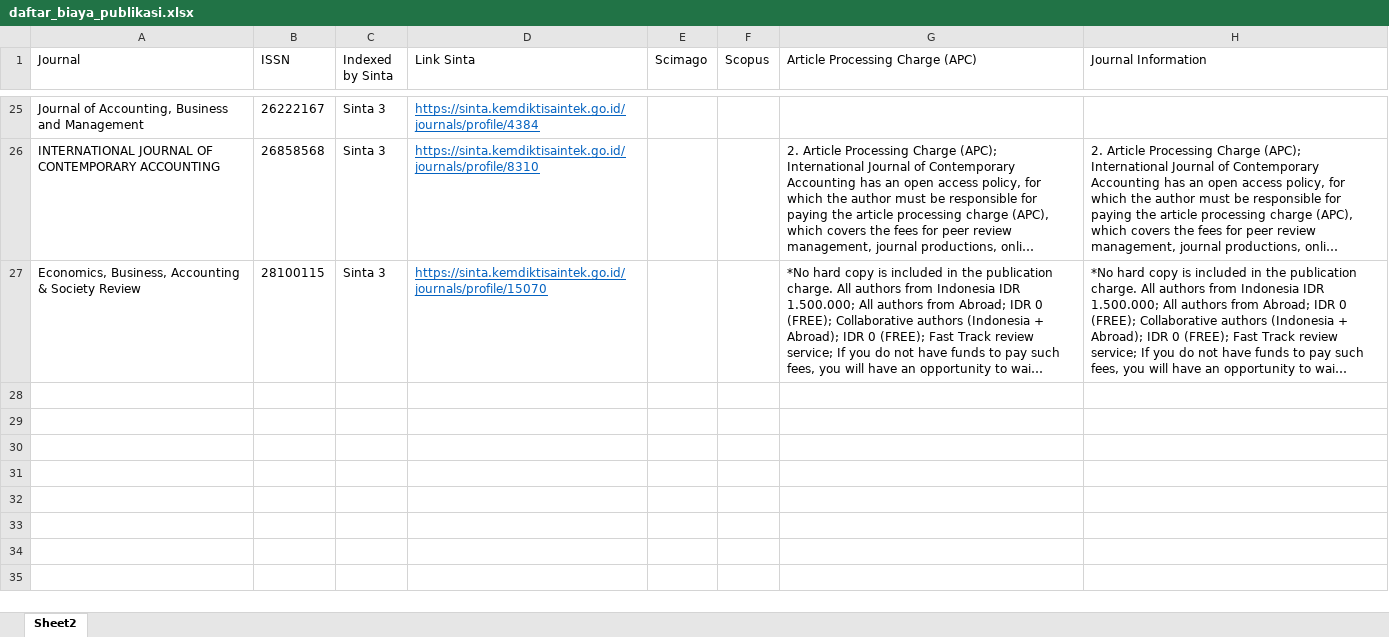
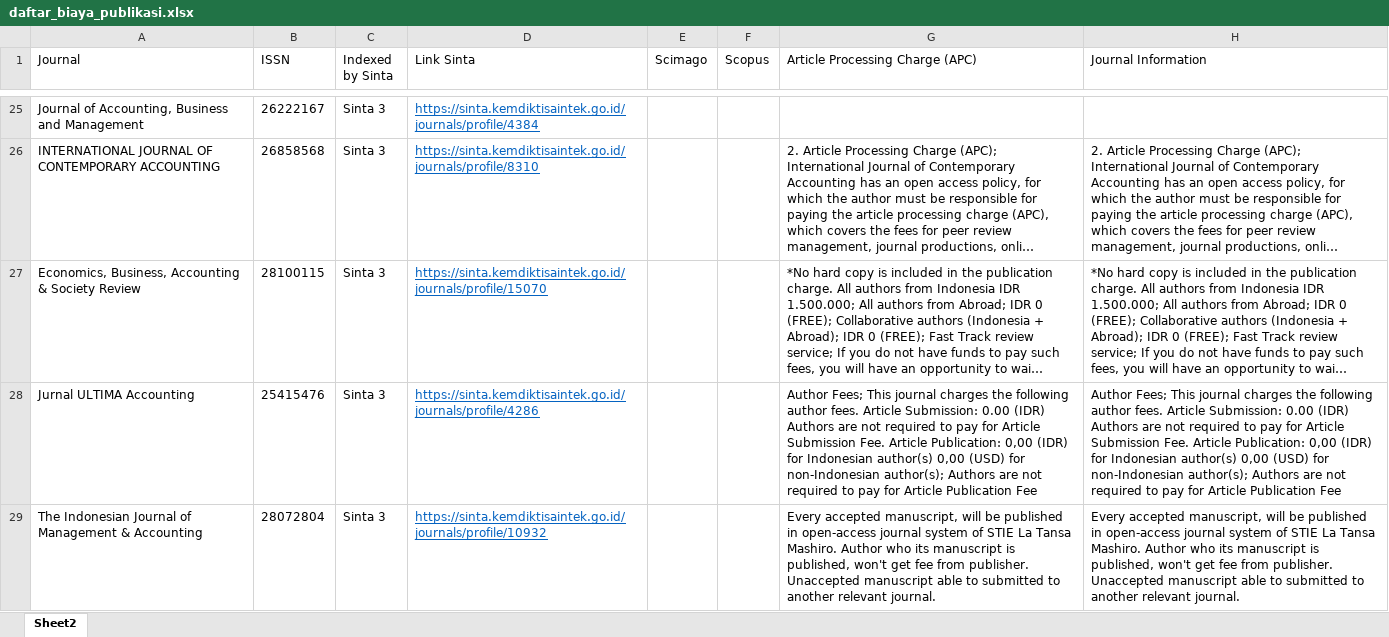
Before and after one commit to gioprana89/rshiny-idx, an Excel workbook: myapp/daftar_biaya_publikasi.xlsx, sheet Sheet2, drawn as a sheet; only a part is shown, gaps mark what is left out; long unchanged cells end in …; values as stored, in another font and other column widths than the file's, no borders; table styles not drawn; the diff covers the shown part only; the diff names each change by its address in the sheet, - before the commit and + after, or states it on an @@ line.

```diff
--- a/myapp/daftar_biaya_publikasi.xlsx (sheet Sheet2)
+++ b/myapp/daftar_biaya_publikasi.xlsx (sheet Sheet2)
+row 28: Jurnal ULTIMA Accounting | 25415476 | Sinta 3 | https://sinta.kemdiktisaintek.go.id/journals/profile/4286 |  |  | Author Fees; This journal charges the following author fees. Article Submission: 0.00 (IDR) Authors are not required to pay for Article Submission Fee. Article Publication: 0,00 (IDR) for Indonesian author(s) 0,00 (USD) for non-Indonesian author(s); Authors are not required to pay for Article Publication Fee | Author Fees; This journal charges the following author fees. Article Submission: 0.00 (IDR) Authors are not required to pay for Article Submission Fee. Article Publication: 0,00 (IDR) for Indonesian author(s) 0,00 (USD) for non-Indonesian author(s); Authors are not required to pay for Article Publication Fee
+row 29: The Indonesian Journal of Management & Accounting | 28072804 | Sinta 3 | https://sinta.kemdiktisaintek.go.id/journals/profile/10932 |  |  | Every accepted manuscript, will be published in open-access journal system of STIE La Tansa Mashiro. Author who its manuscript is published, won't get fee from publisher. Unaccepted manuscript able to submitted to another relevant journal. | Every accepted manuscript, will be published in open-access journal system of STIE La Tansa Mashiro. Author who its manuscript is published, won't get fee from publisher. Unaccepted manuscript able to submitted to another relevant journal.
```
Also changed, not shown: 5 added rows elsewhere in this sheet, myapp/data_idx_gabung.xlsx, 5 other files.
